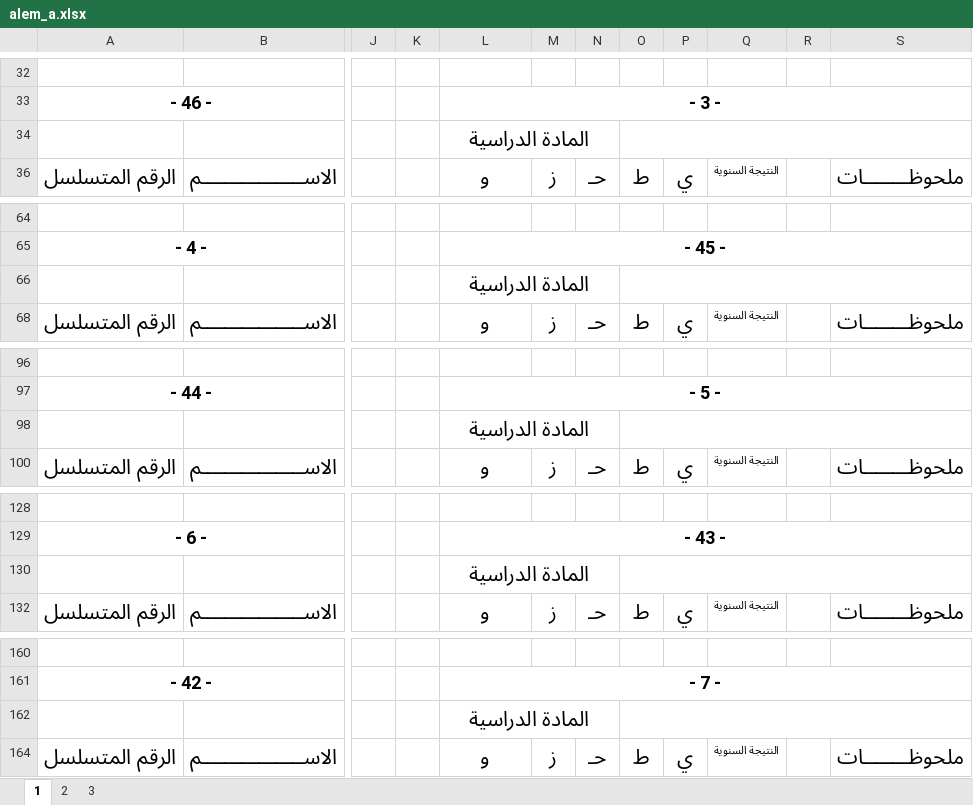
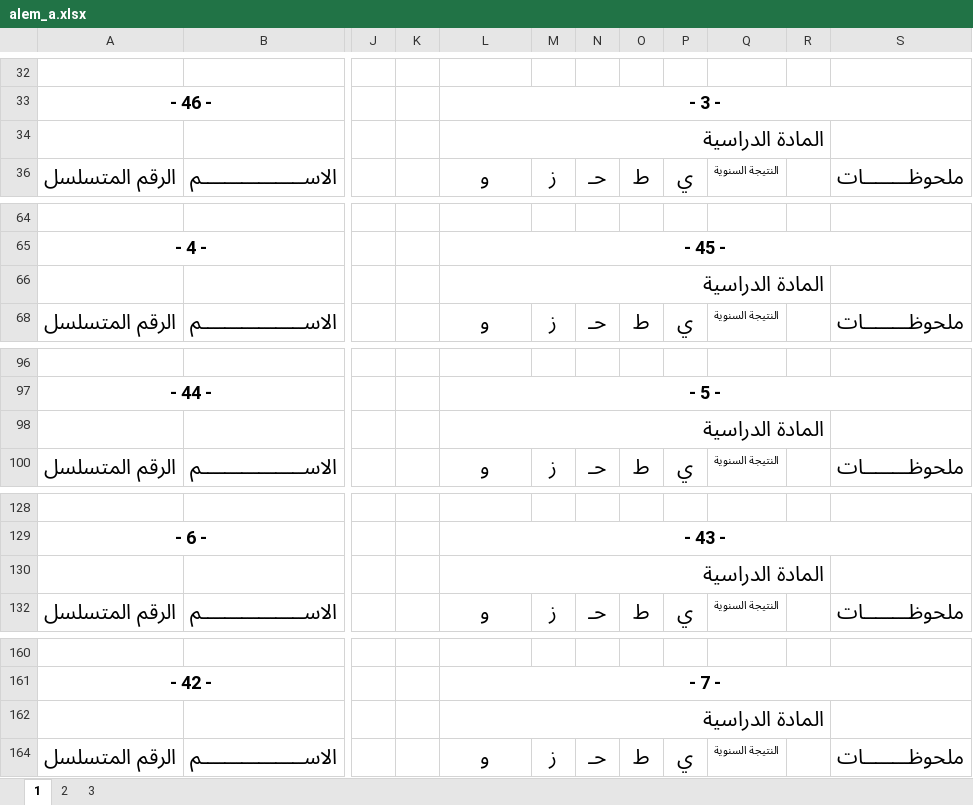
Before and after one commit to tuhmaz/SchoolRanker, an Excel workbook: templates/alem_a.xlsx, sheet 1, drawn as a sheet; only a part is shown, gaps mark what is left out; values as stored, in another font and other column widths than the file's, no borders; charts and pictures not drawn; the diff covers the shown part only; the diff names each change by its address in the sheet, - before the commit and + after, or states it on an @@ line.

```diff
--- a/templates/alem_a.xlsx (sheet 1)
+++ b/templates/alem_a.xlsx (sheet 1)
-L34 alignment: center
+L34 alignment: right
-L34:N34 merged
+L34:R34 merged
-O34:S34 merged
-L66 alignment: center
+L66 alignment: right
-L66:N66 merged
+L66:R66 merged
-O66:S66 merged
-L98 alignment: center
+L98 alignment: right
-L98:N98 merged
+L98:R98 merged
-O98:S98 merged
-L130 alignment: center
+L130 alignment: right
-L130:N130 merged
+L130:R130 merged
-O130:S130 merged
-L162 alignment: center
+L162 alignment: right
-L162:N162 merged
+L162:R162 merged
-O162:S162 merged
```
Also changed, not shown: cell formats and merged cells elsewhere in this sheet, charts or pictures, templates/alem_b.xlsx, 1 other file.
